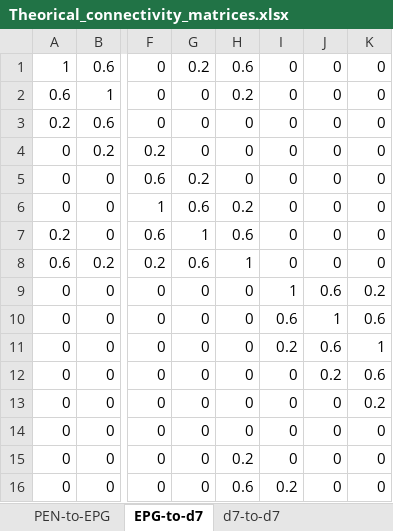
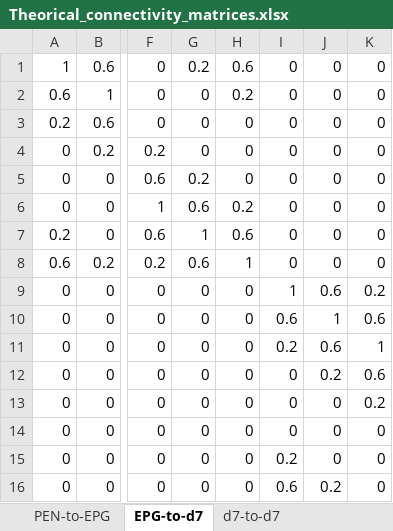
Before and after one commit to bClemot-Sc/Megalopta_CX, an Excel workbook: Theorical_connectivity_matrices.xlsx, sheet EPG-to-d7, drawn as a sheet; only a part is shown, gaps mark what is left out; values as stored, in another font and other column widths than the file's, no borders; conditional formats not drawn; the diff names each change by its address in the sheet, - before the commit and + after, or states it on an @@ line.

```diff
--- a/Theorical_connectivity_matrices.xlsx (sheet EPG-to-d7)
+++ b/Theorical_connectivity_matrices.xlsx (sheet EPG-to-d7)
-H15: 0.2
+H15: 0
-I15: 0
+I15: 0.2
-H16: 0.6
+H16: 0
-I16: 0.2
+I16: 0.6
-J16: 0
+J16: 0.2
```
Also changed, not shown: sheet Global, sheet PEN-to-EPG, sheet Gains, sheet TR-to-PEN, formulas that keep their value, 5 other files.
